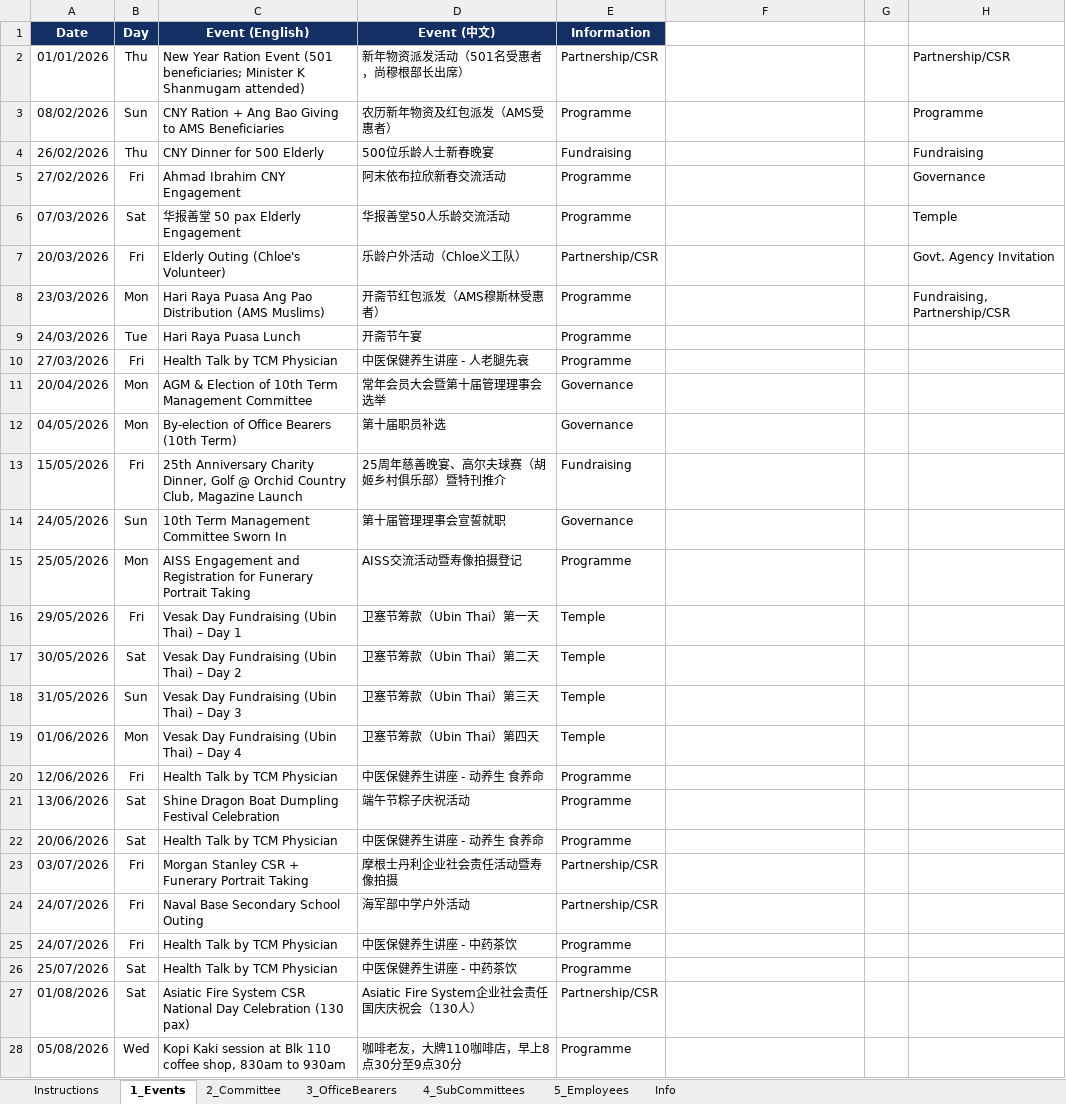
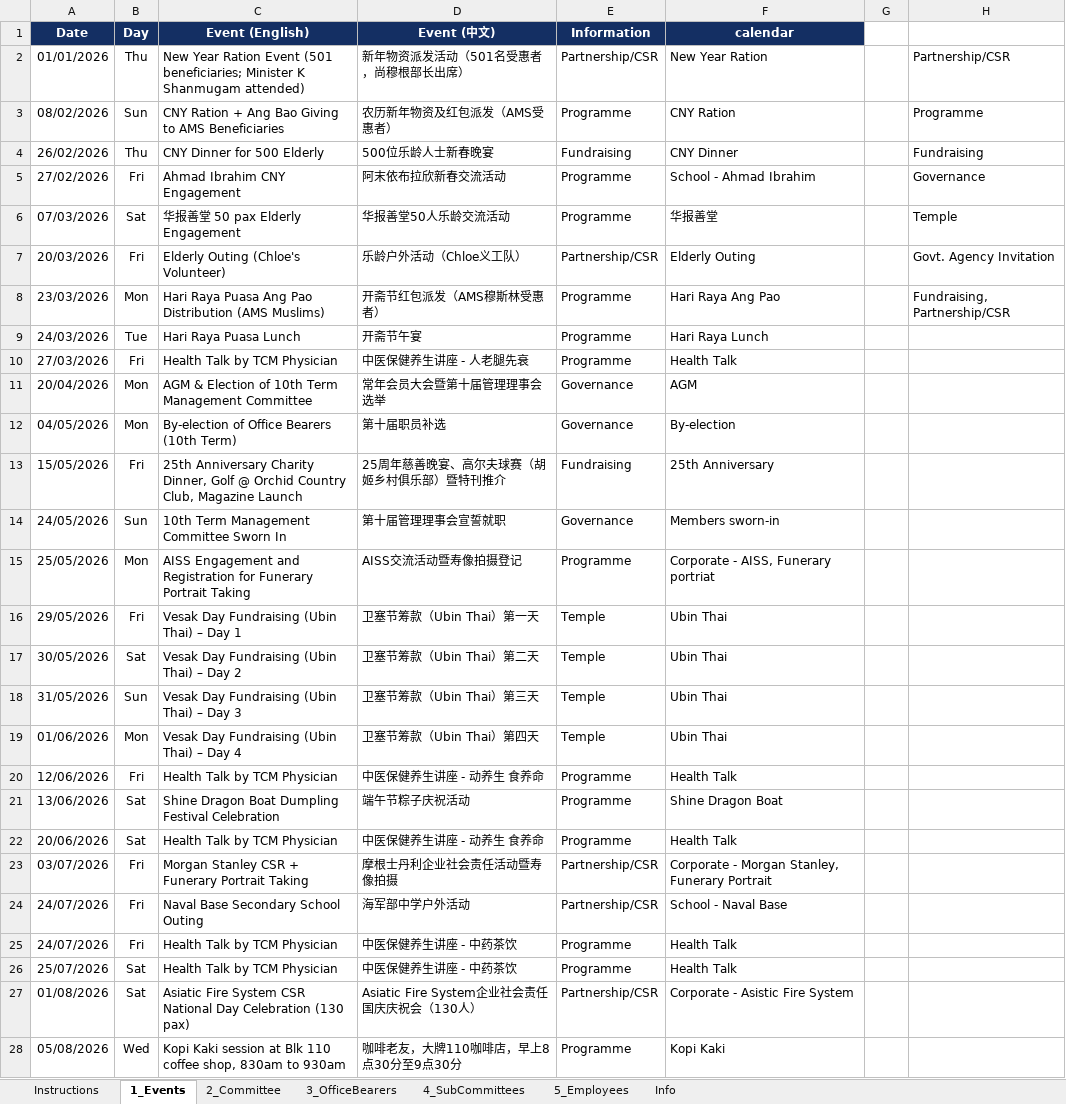
Before and after one commit to NamHongWelfareSS/Member-Handbook, an Excel workbook: data.xlsx, sheet 1_Events, drawn as a sheet; only a part is shown; values as stored, in another font and other column widths than the file's, no borders; the diff covers the shown part only; the diff names each change by its address in the sheet, - before the commit and + after, or states it on an @@ line.

```diff
--- a/data.xlsx (sheet 1_Events)
+++ b/data.xlsx (sheet 1_Events)
-F1: (empty)
+F1: calendar
-F1 fill: none
+F1 fill: #142F63
-F2 (calendar): (empty)
+F2 (calendar): New Year Ration
-F3 (calendar): (empty)
+F3 (calendar): CNY Ration
-F4 (calendar): (empty)
+F4 (calendar): CNY Dinner
-F5 (calendar): (empty)
+F5 (calendar): School - Ahmad Ibrahim
-F6 (calendar): (empty)
+F6 (calendar): 华报善堂
-F7 (calendar): (empty)
+F7 (calendar): Elderly Outing
-F8 (calendar): (empty)
+F8 (calendar): Hari Raya Ang Pao
-F9 (calendar): (empty)
+F9 (calendar): Hari Raya Lunch
-F10 (calendar): (empty)
+F10 (calendar): Health Talk
-F11 (calendar): (empty)
+F11 (calendar): AGM
-F12 (calendar): (empty)
+F12 (calendar): By-election
-F13 (calendar): (empty)
+F13 (calendar): 25th Anniversary
-F14 (calendar): (empty)
+F14 (calendar): Members sworn-in
-F15 (calendar): (empty)
+F15 (calendar): Corporate - AISS, Funerary portriat
-F16:F19 (calendar): (empty)
+F16:F19 (calendar): Ubin Thai
-F20 (calendar): (empty)
+F20 (calendar): Health Talk
-F21 (calendar): (empty)
+F21 (calendar): Shine Dragon Boat
-F22 (calendar): (empty)
+F22 (calendar): Health Talk
-F23 (calendar): (empty)
+F23 (calendar): Corporate - Morgan Stanley, Funerary Portrait
-F24 (calendar): (empty)
+F24 (calendar): School - Naval Base
-F25:F26 (calendar): (empty)
+F25:F26 (calendar): Health Talk
-F27 (calendar): (empty)
+F27 (calendar): Corporate - Asistic Fire System
-F28 (calendar): (empty)
+F28 (calendar): Kopi Kaki
```
Also changed, not shown: other rows of this sheet.
